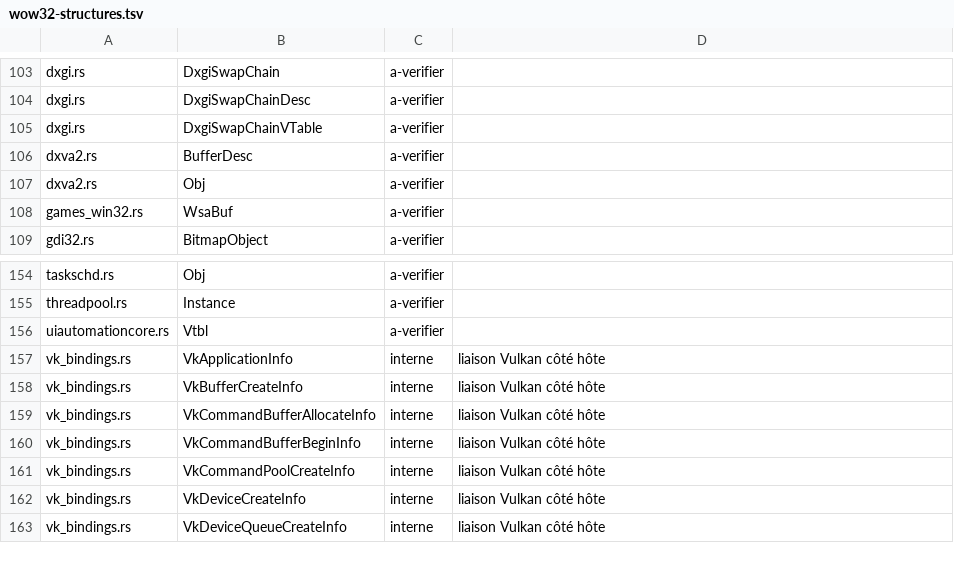
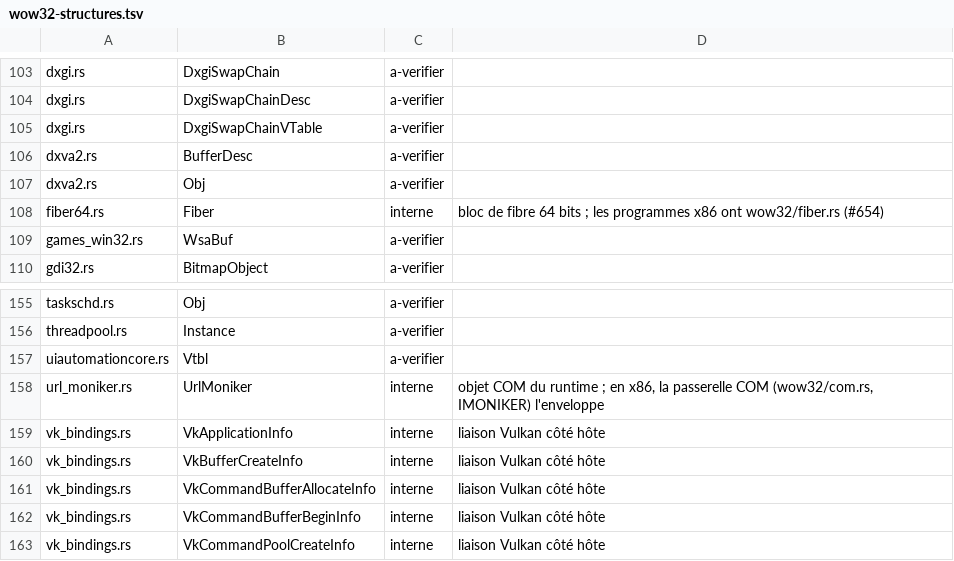
Before and after one commit to Univers4craft/winlux, a TSV file: docs/compat/wow32-structures.tsv, drawn as a sheet; only a part is shown, gaps mark what is left out; the shorter side is filled out with more unchanged rows.

```diff
--- a/docs/compat/wow32-structures.tsv
+++ b/docs/compat/wow32-structures.tsv
@@ -107,2 +107,3 @@ dxva2.rs	BufferDesc	a-verifier
 dxva2.rs	Obj	a-verifier	
+fiber64.rs	Fiber	interne	bloc de fibre 64 bits ; les programmes x86 ont wow32/fiber.rs (#654)
 games_win32.rs	WsaBuf	a-verifier	
@@ -156,2 +157,3 @@ threadpool.rs	Instance	a-verifier
 uiautomationcore.rs	Vtbl	a-verifier	
+url_moniker.rs	UrlMoniker	interne	objet COM du runtime ; en x86, la passerelle COM (wow32/com.rs, IMONIKER) l'enveloppe
 vk_bindings.rs	VkApplicationInfo	interne	liaison Vulkan côté hôte
```
Also changed, not shown: 1 other file.
